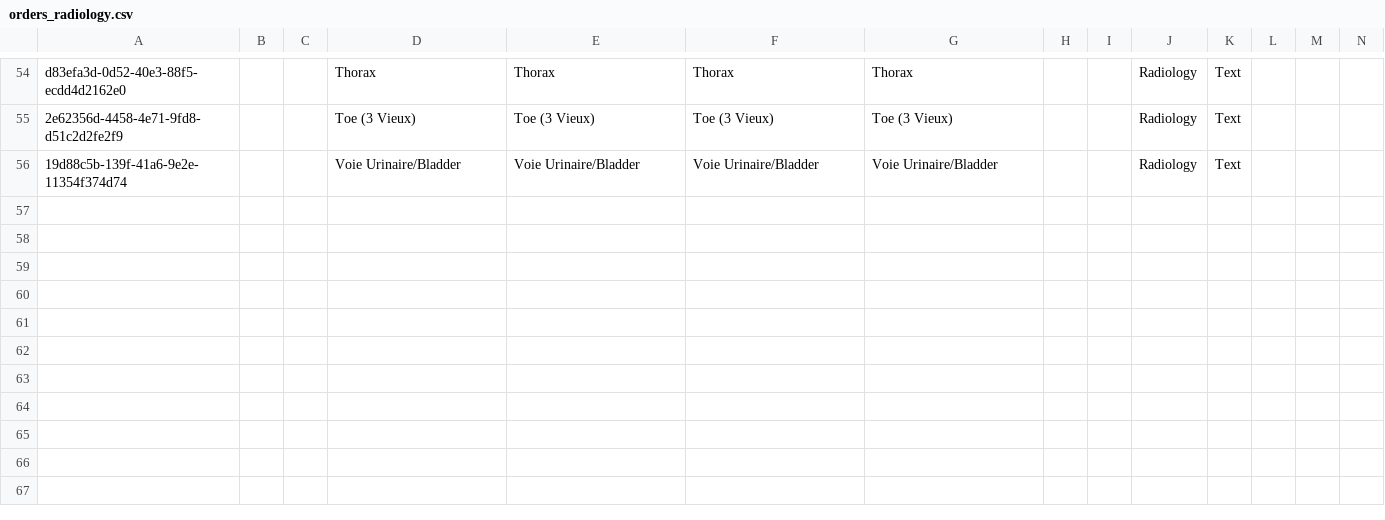
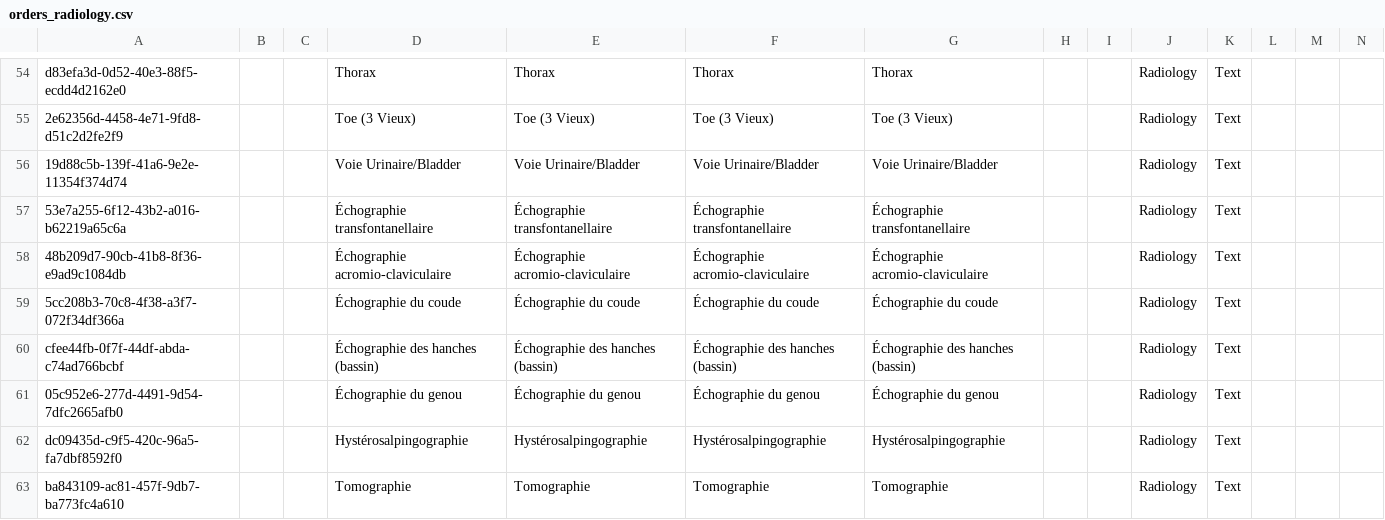
Before and after one commit to CRUDEM/openmrs-config-hsc, a CSV file: configuration/concepts/orders_radiology.csv, drawn as a sheet; only a part is shown, gaps mark what is left out; rows hold the shown columns only; the diff names each change by its address in the sheet, - before the commit and + after, or states it on an @@ line.

Commit message:
HSC-244: Added new Bahmni order-ables. (#75)

```diff
--- a/configuration/concepts/orders_radiology.csv
+++ b/configuration/concepts/orders_radiology.csv
+row 57: 53e7a255-6f12-43b2-a016-b62219a65c6a |  |  | Échographie transfontanellaire | Échographie transfontanellaire | Échographie transfontanellaire | Échographie transfontanellaire |  |  | Radiology | Text
+row 58: 48b209d7-90cb-41b8-8f36-e9ad9c1084db |  |  | Échographie acromio-claviculaire | Échographie acromio-claviculaire | Échographie acromio-claviculaire | Échographie acromio-claviculaire |  |  | Radiology | Text
+row 59: 5cc208b3-70c8-4f38-a3f7-072f34df366a |  |  | Échographie du coude | Échographie du coude | Échographie du coude | Échographie du coude |  |  | Radiology | Text
+row 60: cfee44fb-0f7f-44df-abda-c74ad766bcbf |  |  | Échographie des hanches (bassin) | Échographie des hanches (bassin) | Échographie des hanches (bassin) | Échographie des hanches (bassin) |  |  | Radiology | Text
+row 61: 05c952e6-277d-4491-9d54-7dfc2665afb0 |  |  | Échographie du genou | Échographie du genou | Échographie du genou | Échographie du genou |  |  | Radiology | Text
+row 62: dc09435d-c9f5-420c-96a5-fa7dbf8592f0 |  |  | Hystérosalpingographie | Hystérosalpingographie | Hystérosalpingographie | Hystérosalpingographie |  |  | Radiology | Text
+row 63: ba843109-ac81-457f-9db7-ba773fc4a610 |  |  | Tomographie | Tomographie | Tomographie | Tomographie |  |  | Radiology | Text
```
Also changed, not shown: configuration/concepts/orders_AllOrderable.csv, configuration/concepts/orders_obstetricsGynecology.csv, 1 other file.
